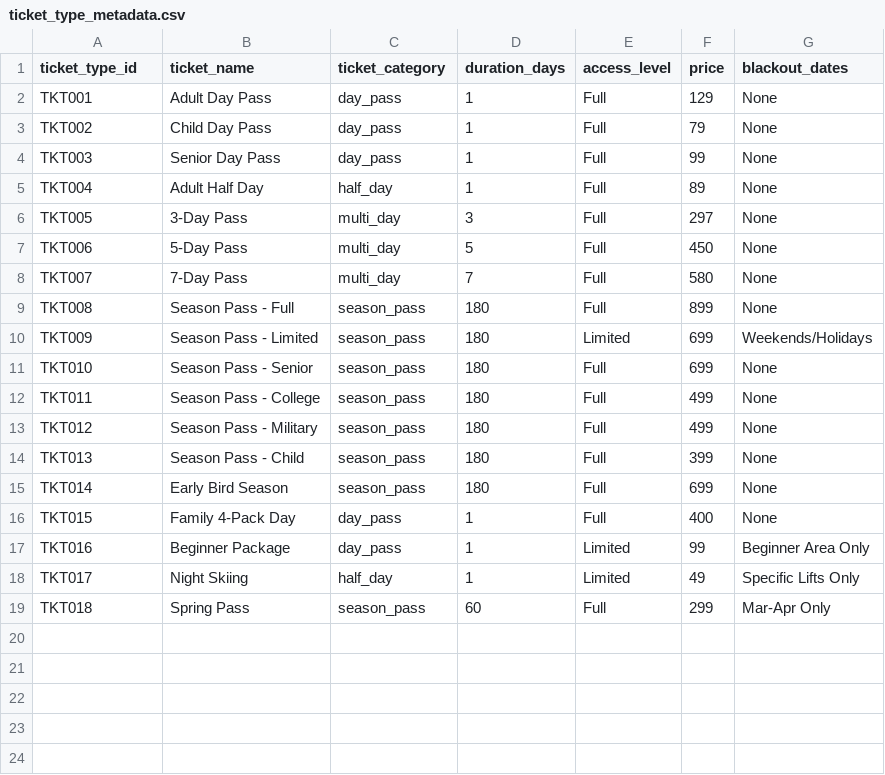
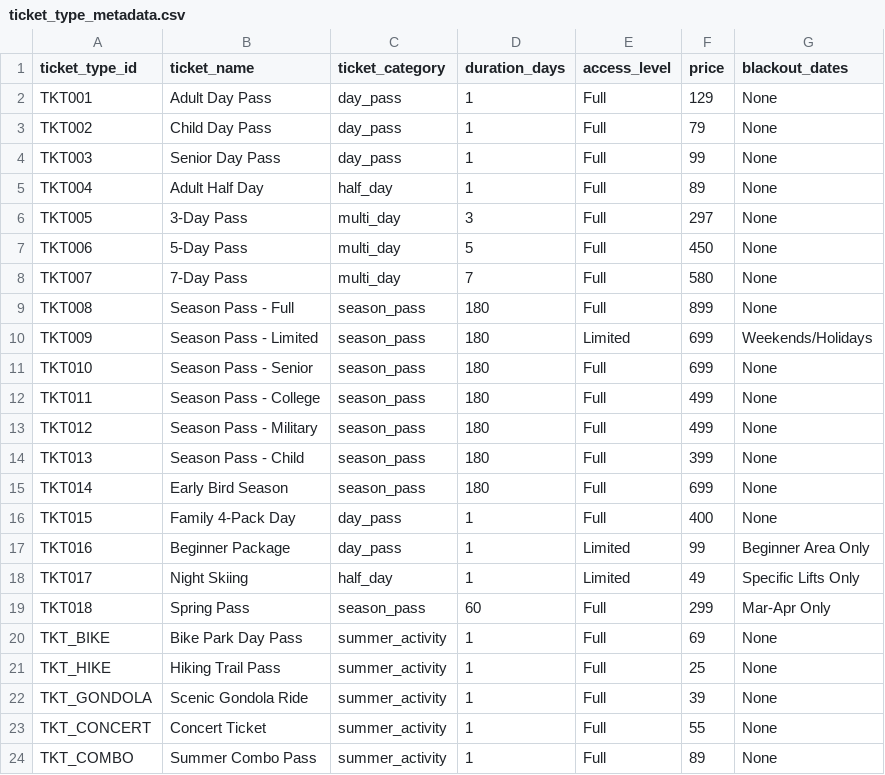
Before and after one commit to Jeremy-Demlow/AgentMangement, a CSV file: dbt_ski_resort/seeds/ticket_type_metadata.csv, drawn as a sheet.

Commit message:
feat: year-round summer operations + Kimball fixes + data gen resilience
Summer data pipeline:
- Add 5 summer ticket types (TKT_BIKE/HIKE/GONDOLA/CONCERT/COMBO) to seeds
- Add 6 summer rental products (mountain bikes, e-bikes, etc.) to seeds
- Modify dim_ticket_type to UNION raw source + seed for summer types
- Update SEM_REVENUE, SEM_SAFETY_INCIDENTS, SEM_LESSONS_ANALYTICS with
  summer-aware question_categorization and VQRs

Kimball star schema fixes:
- Add lesson_date_key (YYYYMMDD FK) + cluster_by to fact_lessons
- Add feedback_date_key (YYYYMMDD FK) + cluster_by to fact_feedback
- Add DIM_DATE TABLES + RELATIONSHIPS to sem_lessons_analytics
- Add DIM_DATE TABLES + RELATIONSHIPS to sem_customer_satisfaction
- Add relationship tests for new FK columns in _facts.yml
- All 11 semantic views now have DIM_DATE with SEASON_TYPE filtering

Data generation resilience:
- Refactor generate_daily_increment.py to write per-day (not accumulate)
- Add deterministic RNG per day (date-seeded) for cross-table consistency
- Add write_day_batch() with 3x exponential backoff retry
- Add session reconnection on connection errors

Agent & eval improvements:
- Update agent specs with year-round descriptions + summer sample questions
- Deploy agents VERSION$19 with summer context
- Add 4 summer eval questions (resort_executive) + 2 (ski_ops_assistant)
- Add tool_selection_accuracy + tool_execution_accuracy metrics
- Add ground_truth_invocations to eval VARIANT structure
- Fix INCIDENT_DATE_KEY -> DATE_KEY in eval validation queries

CI pipeline:
- daily_data_refresh.yml auto-detects fact model SQL changes for full-refresh

.... Generated with [Cortex Code](https://docs.snowflake.com/en/user-guide/cortex-code/cortex-code)

Co-Authored-By: Cortex Code <noreply@snowflake.com>

```diff
--- a/dbt_ski_resort/seeds/ticket_type_metadata.csv
+++ b/dbt_ski_resort/seeds/ticket_type_metadata.csv
@@ -19 +19,6 @@ TKT017,Night Skiing,half_day,1,Limited,49,Specific Lifts Only
 TKT018,Spring Pass,season_pass,60,Full,299,Mar-Apr Only
+TKT_BIKE,Bike Park Day Pass,summer_activity,1,Full,69,None
+TKT_HIKE,Hiking Trail Pass,summer_activity,1,Full,25,None
+TKT_GONDOLA,Scenic Gondola Ride,summer_activity,1,Full,39,None
+TKT_CONCERT,Concert Ticket,summer_activity,1,Full,55,None
+TKT_COMBO,Summer Combo Pass,summer_activity,1,Full,89,None
```
Also changed, not shown: dbt_ski_resort/seeds/product_catalog.csv, 24 other files.
